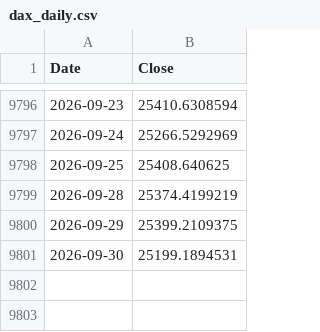
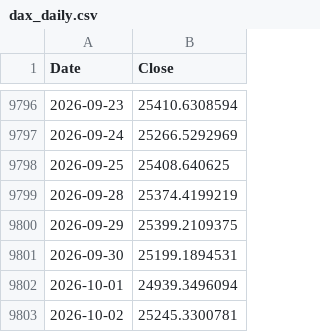
Before and after one commit to rkarim25/Strategy, a CSV file: dax_daily.csv, drawn as a sheet; only a part is shown, gaps mark what is left out; the diff names each change by its address in the sheet, - before the commit and + after, or states it on an @@ line.

```diff
--- a/dax_daily.csv
+++ b/dax_daily.csv
+row 9802: 2026-10-01 | 24939.3496094
+row 9803: 2026-10-02 | 25245.3300781
```
Also changed, not shown: 3bal_daily.csv, ftse250_daily.csv, 16 other files.
